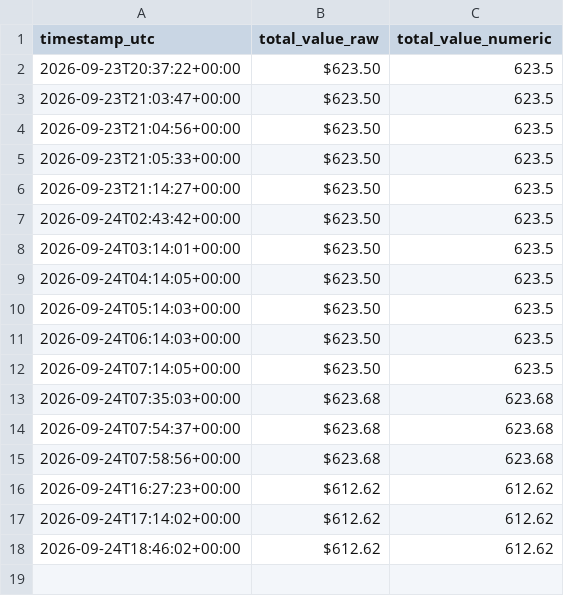
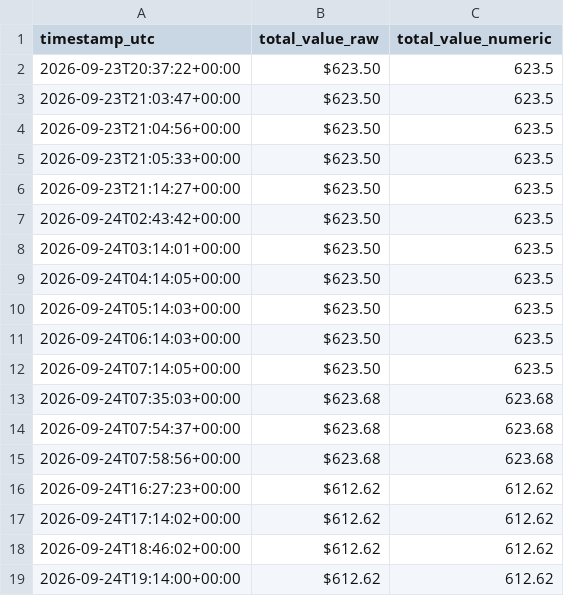
Before and after one commit to mustafacamurcu/riftmana-tracker, a CSV file: total_value_history.csv, drawn as a sheet; the diff names each change by its address in the sheet, - before the commit and + after, or states it on an @@ line.

Commit message:
Log total value 2026-09-24T19:14:18Z

```diff
--- a/total_value_history.csv
+++ b/total_value_history.csv
+row 19: 2026-09-24T19:14:00+00:00 | $612.62 | 612.62
```
Also changed, not shown: 3 other files.
